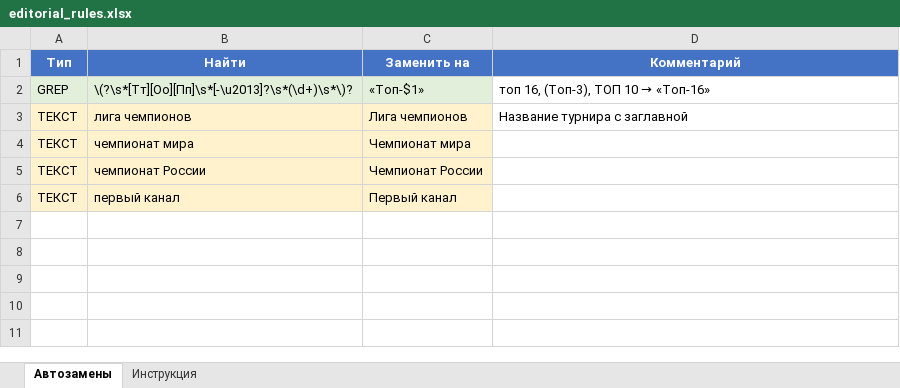
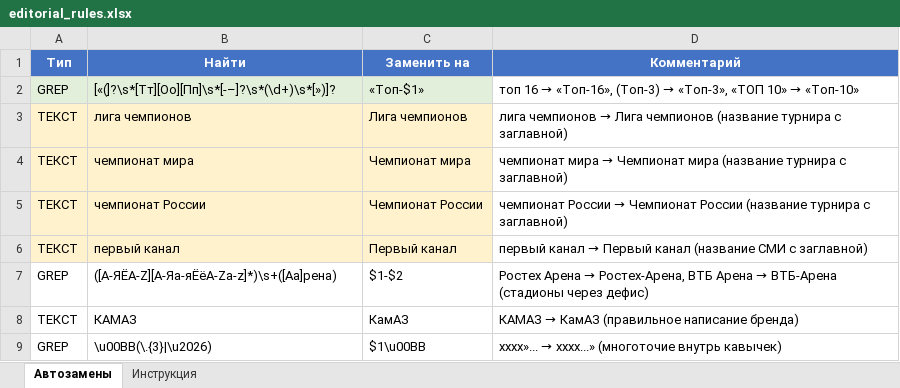
Before and after one commit to GerlyR/indesign-scripts, an Excel workbook: editorial_rules.xlsx, sheet Автозамены, drawn as a sheet; values as stored, in another font and other column widths than the file's, no borders; the diff names each change by its address in the sheet, - before the commit and + after, or states it on an @@ line.

```diff
--- a/editorial_rules.xlsx (sheet Автозамены)
+++ b/editorial_rules.xlsx (sheet Автозамены)
-B2 (Найти): \(?\s*[Тт][Оо][Пп]\s*[-\u2013]?\s*(\d+)\s*\)?
+B2 (Найти): [«(]?\s*[Тт][Оо][Пп]\s*[-–]?\s*(\d+)\s*[»)]?
@@ D2 (Комментарий): топ 16, (Топ-3), ТОП 10 → «Топ-16» → топ 16 → «Топ-16», (Топ-3) → «Топ-3», «ТОП 10» → «Топ-10» @@
@@ D3 (Комментарий): Название турнира с заглавной → лига чемпионов → Лига чемпионов (название турнира с заглавной) @@
@@ D4 (Комментарий): (empty) → чемпионат мира → Чемпионат мира (название турнира с заглавной) @@
@@ D5 (Комментарий): (empty) → чемпионат России → Чемпионат России (название турнира с заглавной) @@
@@ D6 (Комментарий): (empty) → первый канал → Первый канал (название СМИ с заглавной) @@
+row 7: GREP | ([А-ЯЁA-Z][А-Яа-яЁёA-Za-z]*)\s+([Аа]рена) | $1-$2 | Ростех Арена → Ростех-Арена, ВТБ Арена → ВТБ-Арена (стадионы через дефис)
+row 8: ТЕКСТ | КАМАЗ | КамАЗ | КАМАЗ → КамАЗ (правильное написание бренда)
+row 9: GREP | \u00BB(\.{3}|\u2026) | $1\u00BB | хххх»... → хххх...» (многоточие внутрь кавычек)
```
Also changed, not shown: 7 other files.
